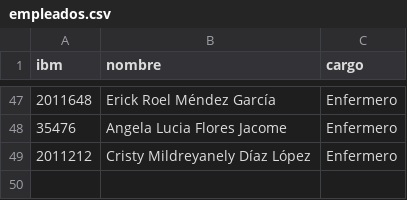
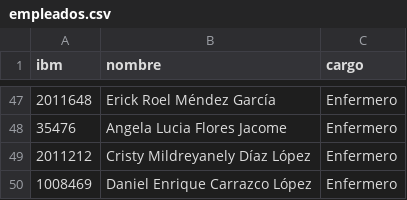
Before and after one commit to Madridp/alimentacion-igss, a CSV file: public/empleados.csv, drawn as a sheet; only a part is shown, gaps mark what is left out.

Commit message:
Add new employee Daniel Enrique Carrazco López

```diff
--- a/public/empleados.csv
+++ b/public/empleados.csv
@@ -49 +49,2 @@ ibm,nombre,cargo
 2011212,Cristy Mildreyanely Díaz López,Enfermero
+1008469,Daniel Enrique Carrazco López,Enfermero
```
